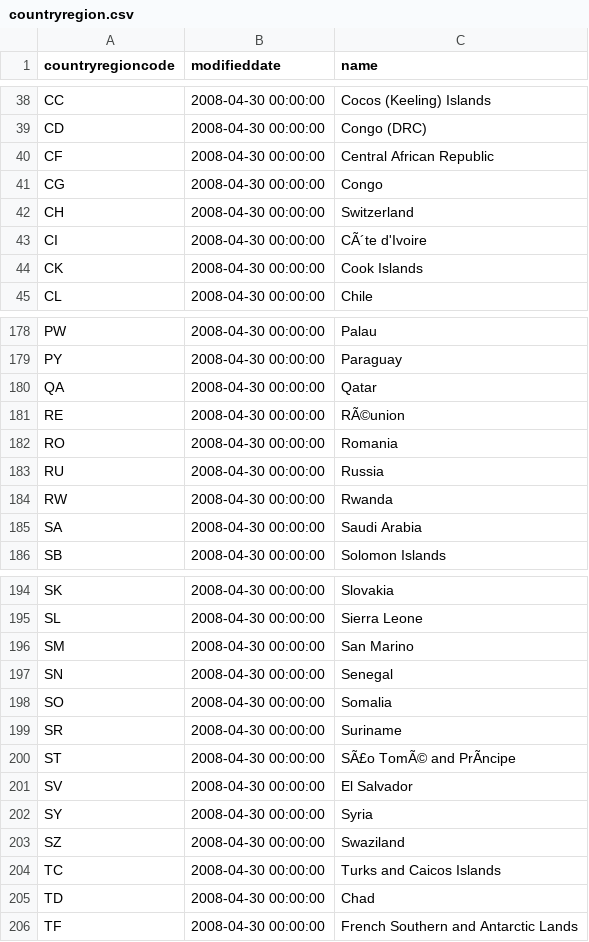
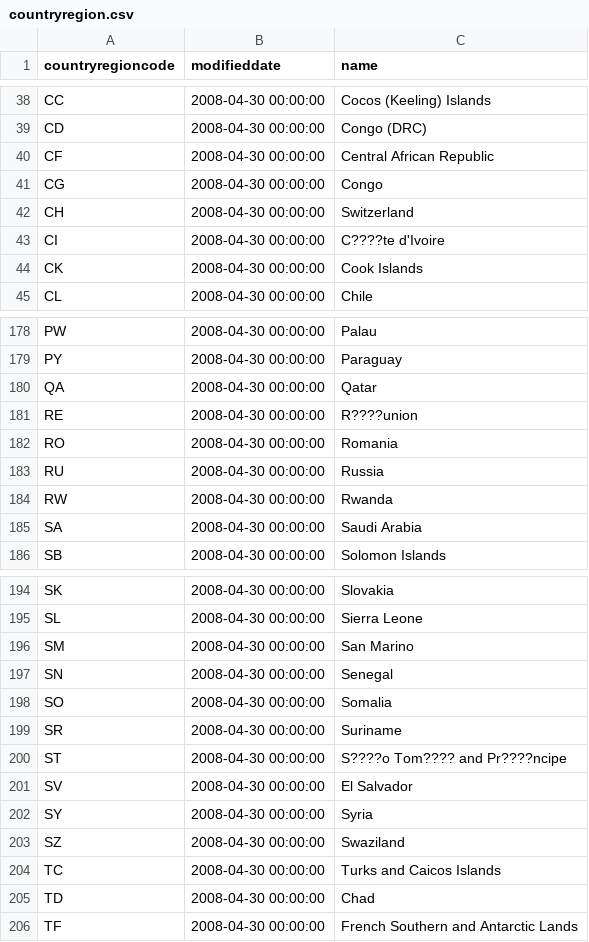
Before and after one commit to natetongwong/dbt-dimensional-modelling, a CSV file: sqlDimention/seeds/person/countryregion.csv, drawn as a sheet; only a part is shown, gaps mark what is left out; the diff names each change by its address in the sheet, - before the commit and + after, or states it on an @@ line.

```diff
--- a/sqlDimention/seeds/person/countryregion.csv
+++ b/sqlDimention/seeds/person/countryregion.csv
-C43 (name): CÃ´te d'Ivoire
+C43 (name): C????te d'Ivoire
-C181 (name): RÃ©union
+C181 (name): R????union
-C200 (name): SÃ£o TomÃ© and PrÃncipe
+C200 (name): S????o Tom???? and Pr????ncipe
```
Also changed, not shown: sqlDimention/seeds/person/address.csv, sqlDimention/seeds/person/person.csv, 20 other files.
